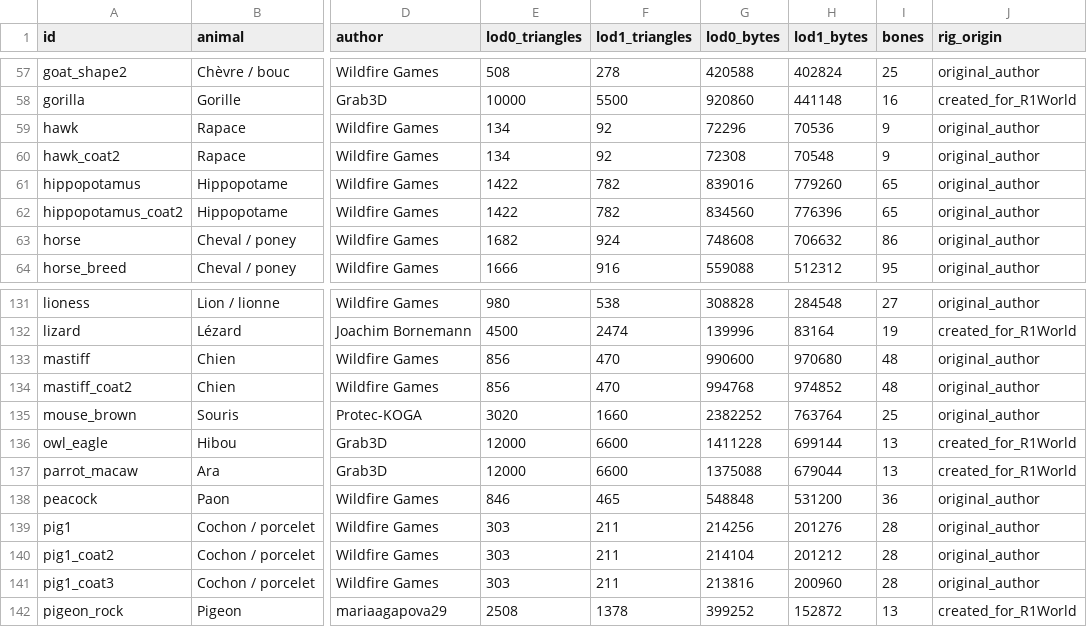
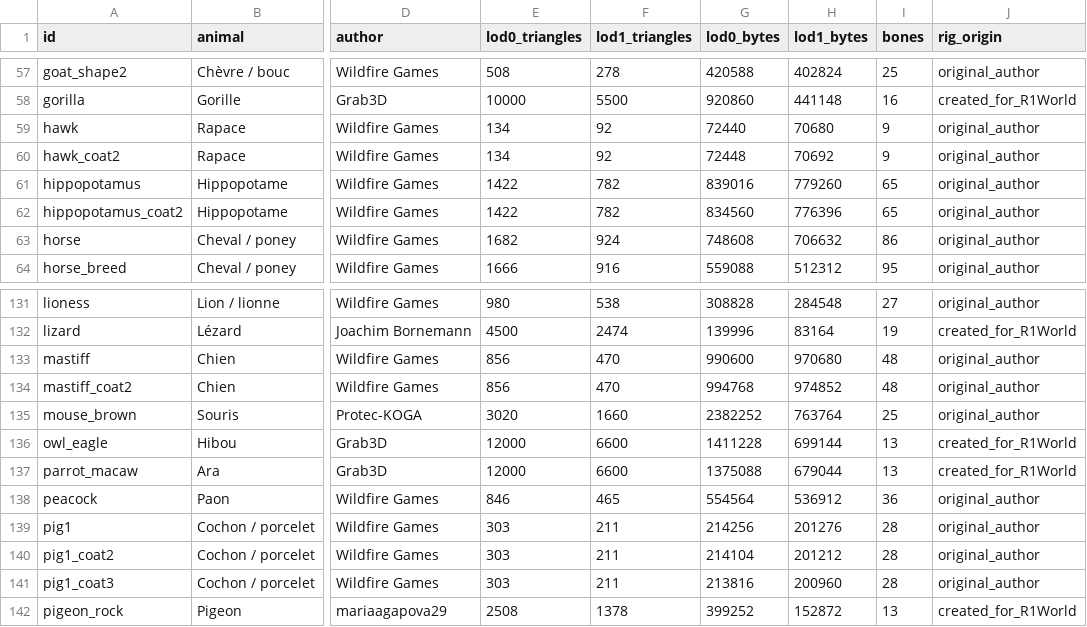
Before and after one commit to saias-o/R1World, a CSV file: game/assets/animals/catalog.csv, drawn as a sheet; only a part is shown, gaps mark what is left out; the diff names each change by its address in the sheet, - before the commit and + after, or states it on an @@ line.

```diff
--- a/game/assets/animals/catalog.csv
+++ b/game/assets/animals/catalog.csv
-G59 (lod0_bytes): 72296
+G59 (lod0_bytes): 72440
-H59 (lod1_bytes): 70536
+H59 (lod1_bytes): 70680
-G60 (lod0_bytes): 72308
+G60 (lod0_bytes): 72448
-H60 (lod1_bytes): 70548
+H60 (lod1_bytes): 70692
-G138 (lod0_bytes): 548848
+G138 (lod0_bytes): 554564
-H138 (lod1_bytes): 531200
+H138 (lod1_bytes): 536912
```
Also changed, not shown: 33 other files.
